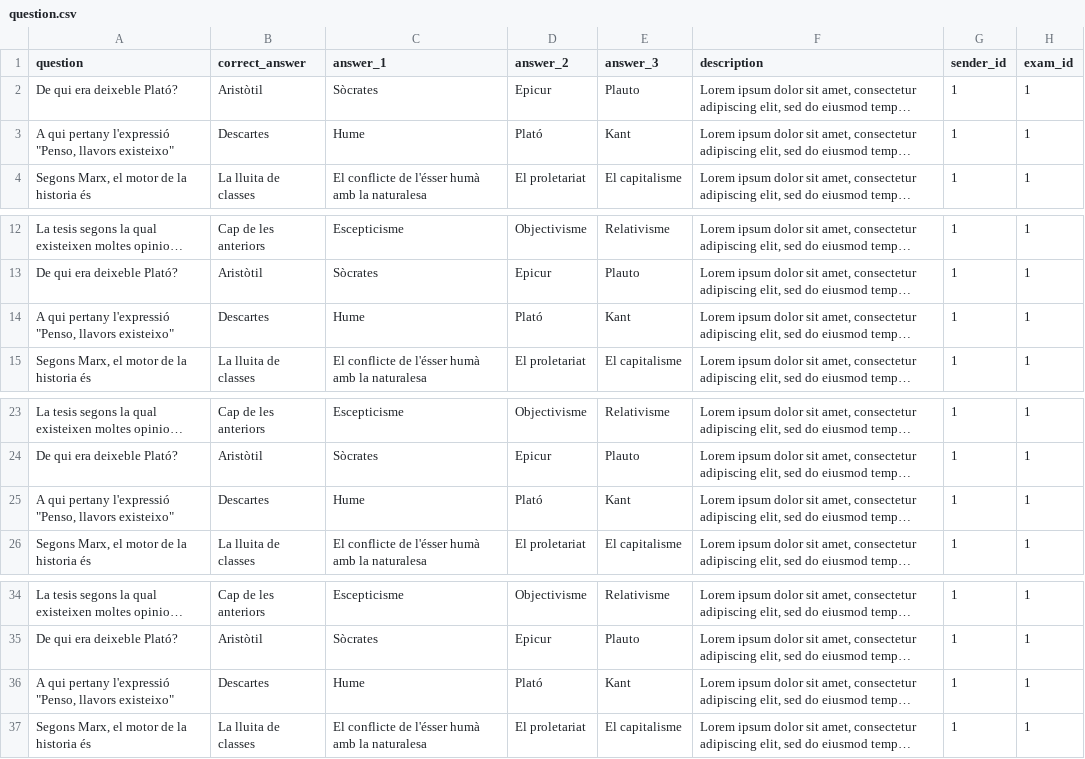
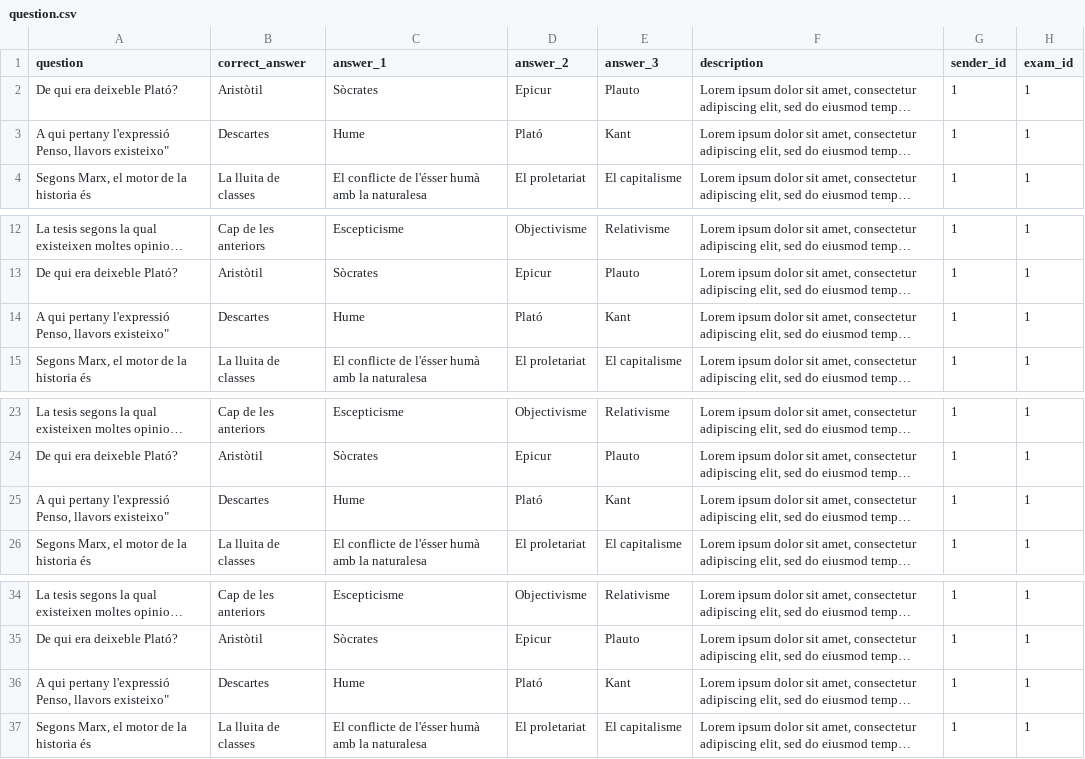
Before and after one commit to DavidBautista/CodeathonURV2016_KELD, a CSV file: db/seeds/question.csv, drawn as a sheet; only a part is shown, gaps mark what is left out; long unchanged cells end in …; the diff names each change by its address in the sheet, - before the commit and + after, or states it on an @@ line.

Commit message:
seed de questions corregido

```diff
--- a/db/seeds/question.csv
+++ b/db/seeds/question.csv
-A3 (question): …pertany l'expressió "Penso, llavors existeixo"
+A3 (question): …pertany l'expressió Penso, llavors existeixo"
-A14 (question): …pertany l'expressió "Penso, llavors existeixo"
+A14 (question): …pertany l'expressió Penso, llavors existeixo"
-A25 (question): …pertany l'expressió "Penso, llavors existeixo"
+A25 (question): …pertany l'expressió Penso, llavors existeixo"
-A36 (question): …pertany l'expressió "Penso, llavors existeixo"
+A36 (question): …pertany l'expressió Penso, llavors existeixo"
```
